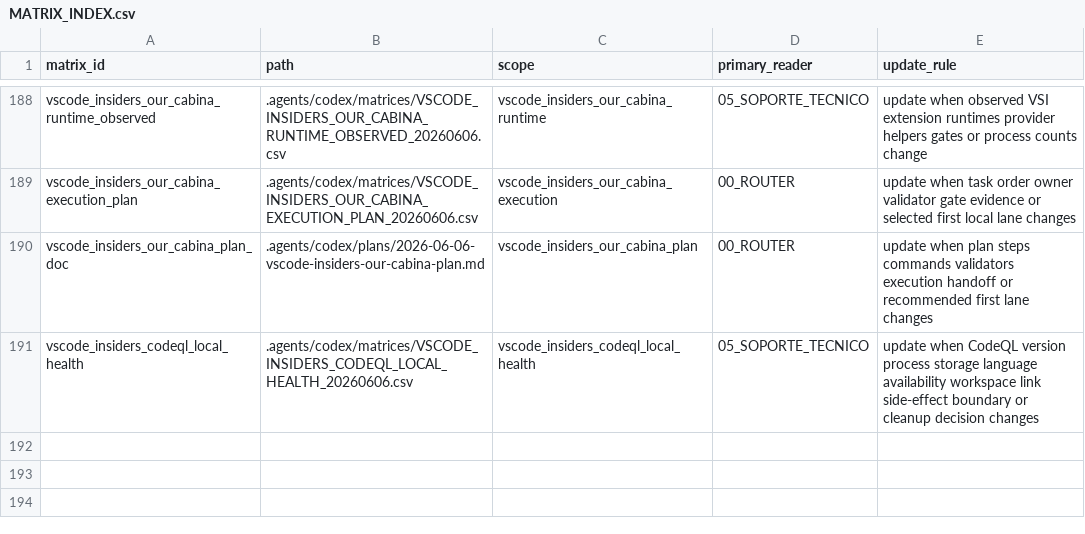
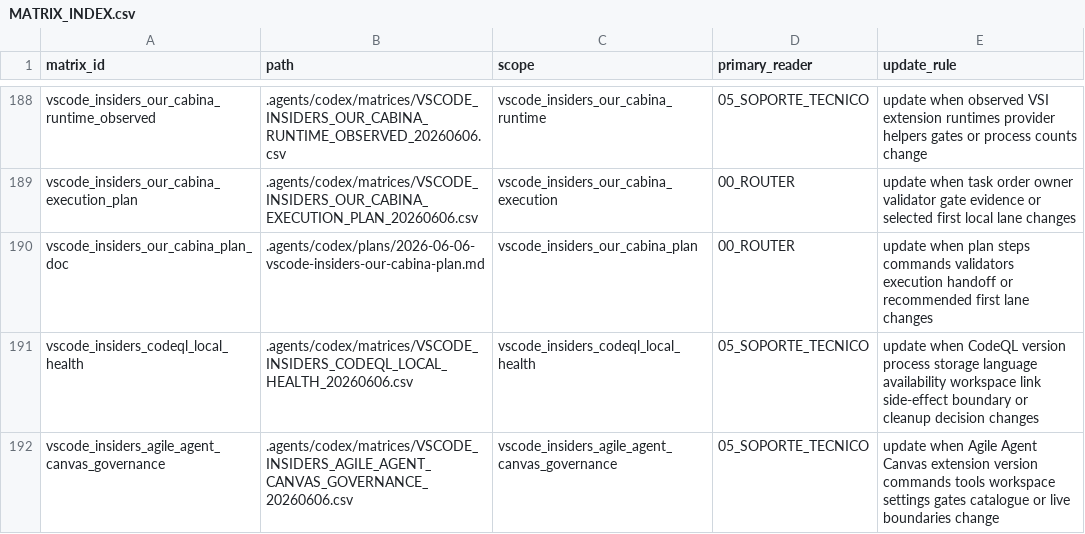
Before and after one commit to universo-rey/cabina-universal-d, a CSV file: .agents/codex/matrices/MATRIX_INDEX.csv, drawn as a sheet; only a part is shown, gaps mark what is left out; the diff names each change by its address in the sheet, - before the commit and + after, or states it on an @@ line.

Commit message:
Govern Agile Agent Canvas in VSI

```diff
--- a/.agents/codex/matrices/MATRIX_INDEX.csv
+++ b/.agents/codex/matrices/MATRIX_INDEX.csv
+row 192: vscode_insiders_agile_agent_canvas_governance | .agents/codex/matrices/VSCODE_INSIDERS_AGILE_AGENT_CANVAS_GOVERNANCE_20260606.csv | vscode_insiders_agile_agent_canvas_governance | 05_SOPORTE_TECNICO | update when Agile Agent Canvas extension version commands tools workspace settings gates catalogue or live boundaries change
```
Also changed, not shown: 4 other files.
